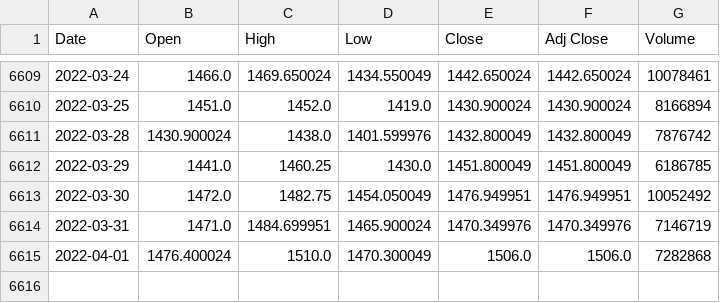
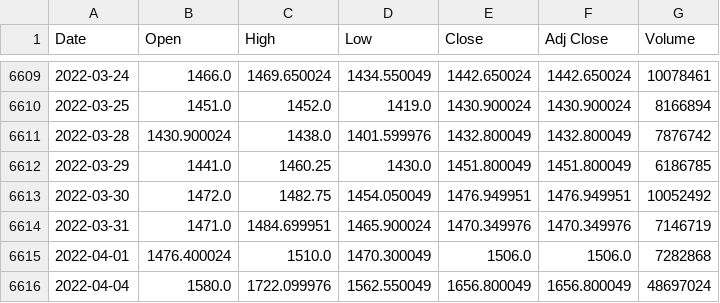
Before and after one commit to the-horseman/Stock-Price-Predictor, a CSV file: Data/HDFCBANK/HDFCBANK.NS.csv, drawn as a sheet; only a part is shown, gaps mark what is left out; the diff names each change by its address in the sheet, - before the commit and + after, or states it on an @@ line.

Commit message:
Data Automation Commit for 05/04/2022 08:27:59

```diff
--- a/Data/HDFCBANK/HDFCBANK.NS.csv
+++ b/Data/HDFCBANK/HDFCBANK.NS.csv
+row 6616: 2022-04-04 | 1580.0 | 1722.099976 | 1562.550049 | 1656.800049 | 1656.800049 | 48697024
```
Also changed, not shown: Data/BANKBARODA/BANKBARODA.NS.csv, Data/LT/LT.NS.csv, 38 other files.
